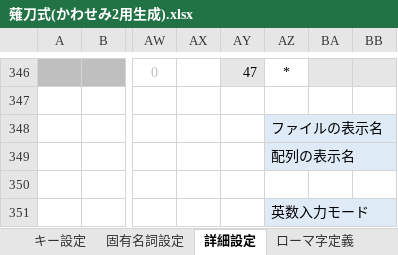
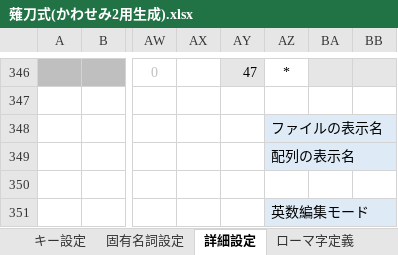
Before and after one commit to tor-nky/KeyLayout, an Excel workbook: Naginata/Mac/薙刀式(かわせみ2用生成).xlsx, sheet 詳細設定, drawn as a sheet; only a part is shown, gaps mark what is left out; values as stored, in another font and other column widths than the file's, no borders; conditional formats not drawn; the diff names each change by its address in the sheet, - before the commit and + after, or states it on an @@ line.

```diff
--- a/Naginata/Mac/薙刀式(かわせみ2用生成).xlsx (sheet 詳細設定)
+++ b/Naginata/Mac/薙刀式(かわせみ2用生成).xlsx (sheet 詳細設定)
-AZ351: 英数入力モード
+AZ351: 英数編集モード
```
Also changed, not shown: sheet ローマ字定義, formulas that keep their value, KeyCodeList.xlsx, 4 other files.
